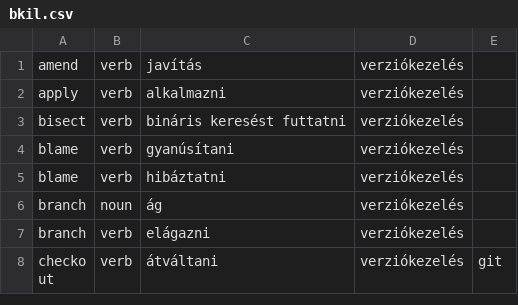
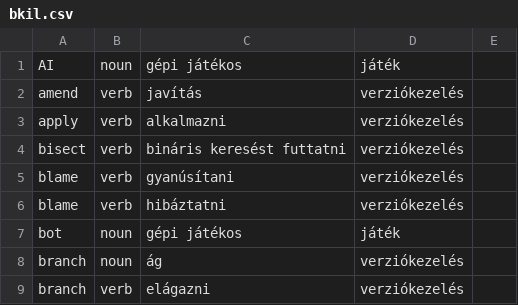
Before and after one commit to bkil/openscope-dict-eng-hun, a CSV file: szotar/bkil.csv, drawn as a sheet; only a part is shown; the shorter side is filled out with more unchanged rows; the diff covers the shown part only; the diff names each change by its address in the sheet, - before the commit and + after, or states it on an @@ line.

```diff
--- a/szotar/bkil.csv
+++ b/szotar/bkil.csv
+row 1: AI | noun | gépi játékos | játék
+row 7: bot | noun | gépi játékos | játék
```
Also changed, not shown: 10 added rows elsewhere in this file, 2 other files.
